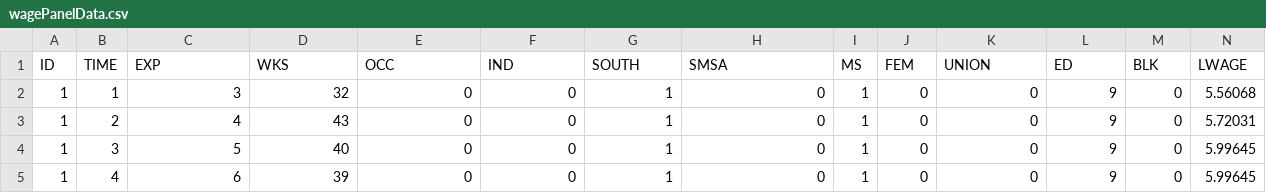
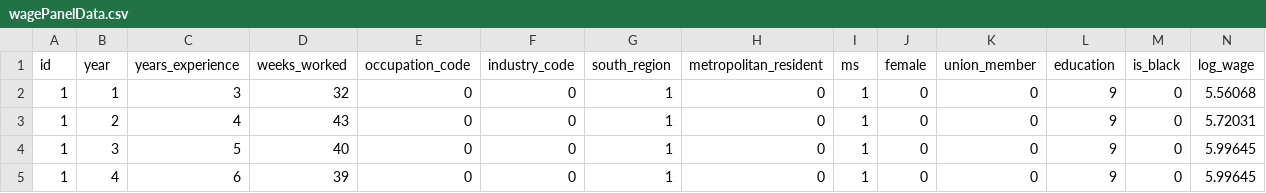
Before and after one commit to dustywhite7/Econ8310, a CSV file: DataSets/wagePanelData.csv, drawn as a sheet; only a part is shown; removed rows and columns are numbered as before the commit, all else as after; the diff names each change by its address in the sheet, - before the commit and + after, or states it on an @@ line.

Commit message:
updated slides week 1

```diff
--- a/DataSets/wagePanelData.csv
+++ b/DataSets/wagePanelData.csv
-row 1: ID | TIME | EXP | WKS | OCC | IND | SOUTH | SMSA | MS | FEM | UNION | ED | BLK | LWAGE
+row 1: id | year | years_experience | weeks_worked | occupation_code | industry_code | south_region | metropolitan_resident | ms | female | union_member | education | is_black | log_wage
```
Also changed, not shown: 7 other files.
